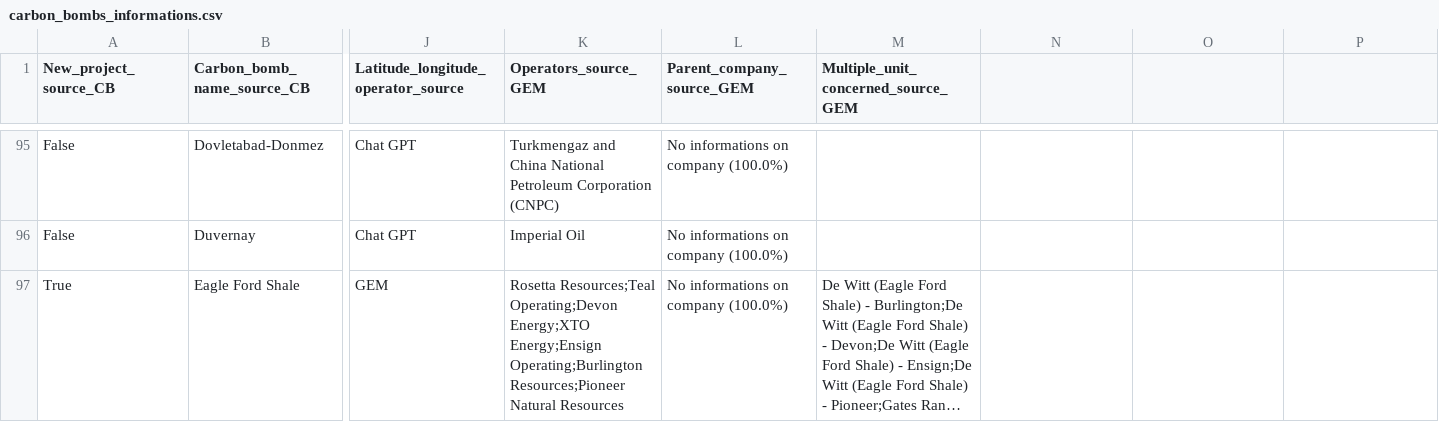
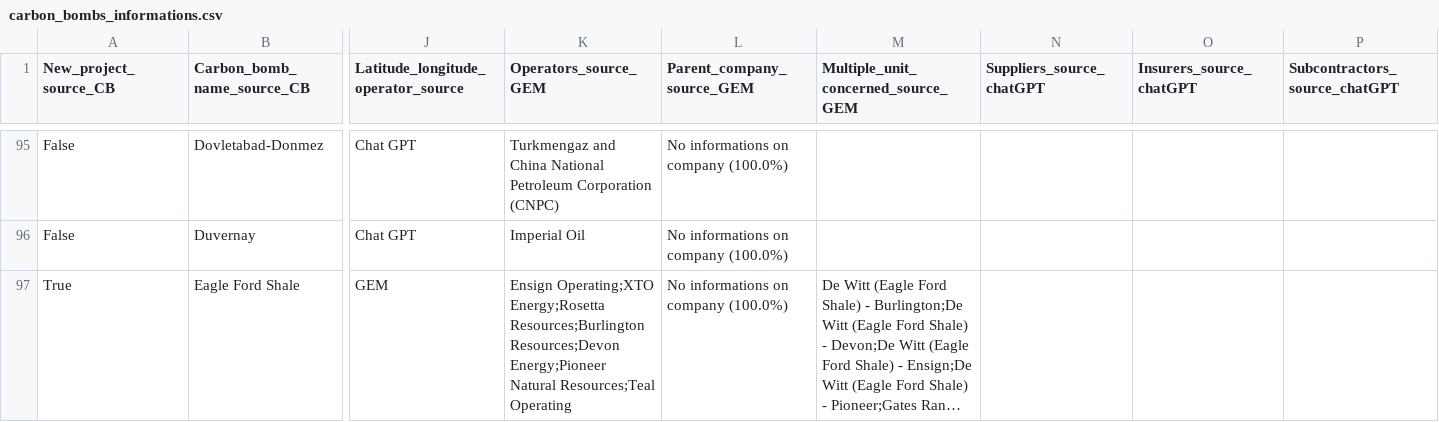
Before and after one commit to dataforgoodfr/CarbonBombs, a CSV file: data_cleaned/carbon_bombs_informations.csv, drawn as a sheet; only a part is shown, gaps mark what is left out; long unchanged cells end in …; the diff covers the shown part only; the diff names each change by its address in the sheet, - before the commit and + after, or states it on an @@ line.

Commit message:
feat: Add empty column (Insurers..) to CB_info.csv

```diff
--- a/data_cleaned/carbon_bombs_informations.csv
+++ b/data_cleaned/carbon_bombs_informations.csv
-N1: (empty)
+N1: Suppliers_source_chatGPT
-O1: (empty)
+O1: Insurers_source_chatGPT
-P1: (empty)
+P1: Subcontractors_source_chatGPT
-K97 (Operators_source_GEM): Rosetta Resources;Teal Operating;Devon Energy;XTO Energy;Ensign Operating;Burlington Resources;Pioneer Natural Resources
+K97 (Operators_source_GEM): Ensign Operating;XTO Energy;Rosetta Resources;Burlington Resources;Devon Energy;Pioneer Natural Resources;Teal Operating
```
Also changed, not shown: 5 edited cells elsewhere in this file, 1 other file.
